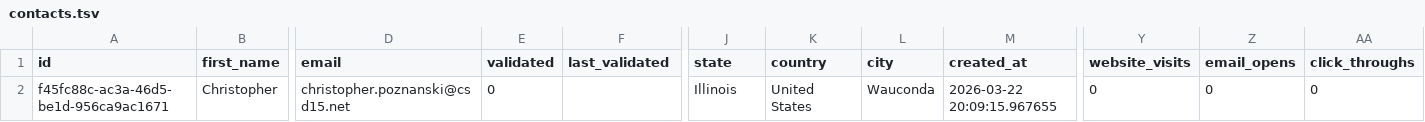
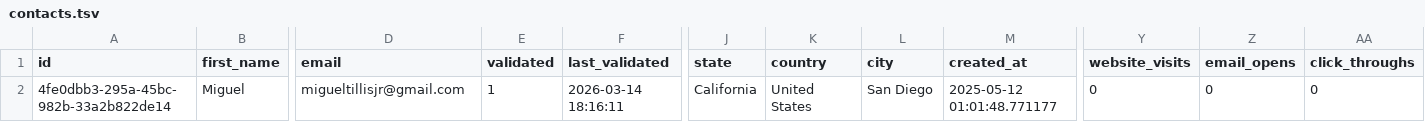
Before and after one commit to migueltillisjr/e3-ui, a TSV file: storage/contacts/contacts.tsv, drawn as a sheet; only a part is shown, gaps mark what is left out; removed rows and columns are numbered as before the commit, all else as after; rows hold the shown columns only; the diff names each change by its address in the sheet, - before the commit and + after, or states it on an @@ line.

```diff
--- a/storage/contacts/contacts.tsv
+++ b/storage/contacts/contacts.tsv
-row 2: f45fc88c-ac3a-46d5-be1d-956ca9ac1671 | Christopher | christopher.poznanski@csd15.net | 0 |  | Illinois | United States | Wauconda | 2026-03-22 20:09:15.967655 | 0 | 0 | 0
+row 2: 4fe0dbb3-295a-45bc-982b-33a2b822de14 | Miguel | migueltillisjr@gmail.com | 1 | 2026-03-14 18:16:11 | California | United States | San Diego | 2025-05-12 01:01:48.771177 | 0 | 0 | 0
```
Also changed, not shown: 8 other files.
